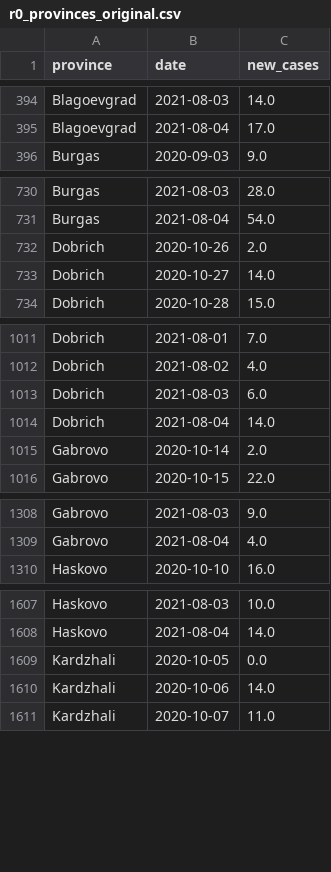
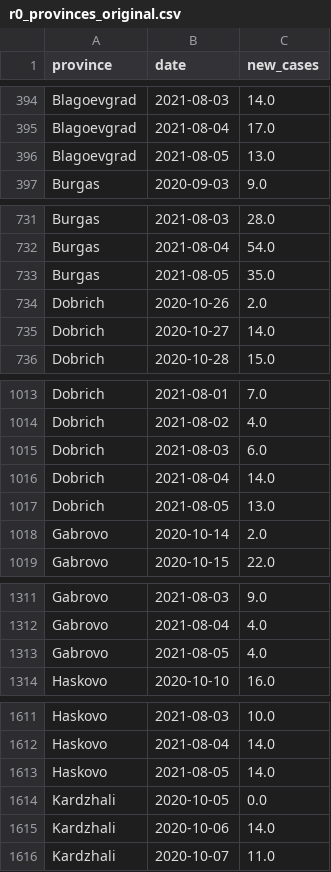
Before and after one commit to svilens/covid-bulgaria, a CSV file: dash_data/r0_provinces_original.csv, drawn as a sheet; only a part is shown, gaps mark what is left out; the diff covers the shown part only; the diff names each change by its address in the sheet, - before the commit and + after, or states it on an @@ line.

```diff
--- a/dash_data/r0_provinces_original.csv
+++ b/dash_data/r0_provinces_original.csv
+row 396: Blagoevgrad | 2021-08-05 | 13.0
+row 733: Burgas | 2021-08-05 | 35.0
+row 1017: Dobrich | 2021-08-05 | 13.0
+row 1313: Gabrovo | 2021-08-05 | 4.0
+row 1613: Haskovo | 2021-08-05 | 14.0
```
Also changed, not shown: 23 added rows elsewhere in this file, dash_data/r0_provinces_r0.csv, dash_data/r0_provinces_smoothed.csv, 12 other files.
